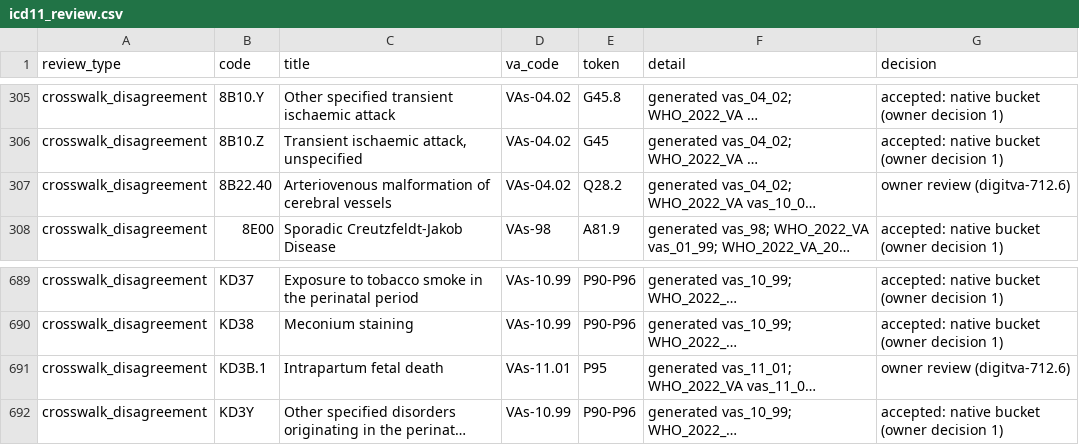
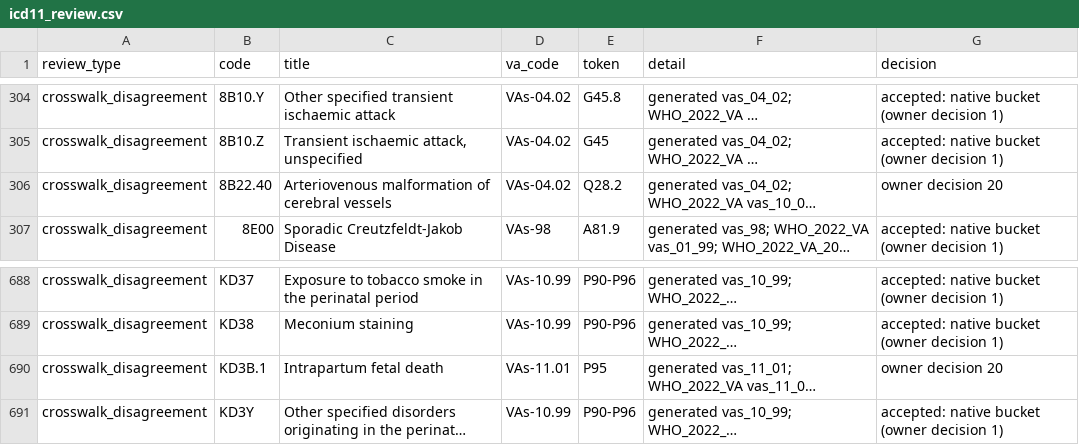
Before and after one commit to drguptavivek/DigitVA, a CSV file: docs/icd-causegrp-mappings/migration-artifacts/who-2022-va-icd11-native-2026-09-21/icd11_review.csv, drawn as a sheet; only a part is shown, gaps mark what is left out; long unchanged cells end in …; addresses are those after the commit; the diff covers the shown part only; the diff names each change by its address in the sheet, - before the commit and + after, or states it on an @@ line.

```diff
--- a/docs/icd-causegrp-mappings/migration-artifacts/who-2022-va-icd11-native-2026-09-21/icd11_review.csv
+++ b/docs/icd-causegrp-mappings/migration-artifacts/who-2022-va-icd11-native-2026-09-21/icd11_review.csv
-G306 (decision): owner review (digitva-712.6)
+G306 (decision): owner decision 20
-G690 (decision): owner review (digitva-712.6)
+G690 (decision): owner decision 20
```
Also changed, not shown: 1 added row, 6 removed rows and 4 edited cells elsewhere in this file, docs/icd-causegrp-mappings/ICD-to-VA-Buckets/who_2022_va_icd11_owner_decisions.csv, 7 other files.
